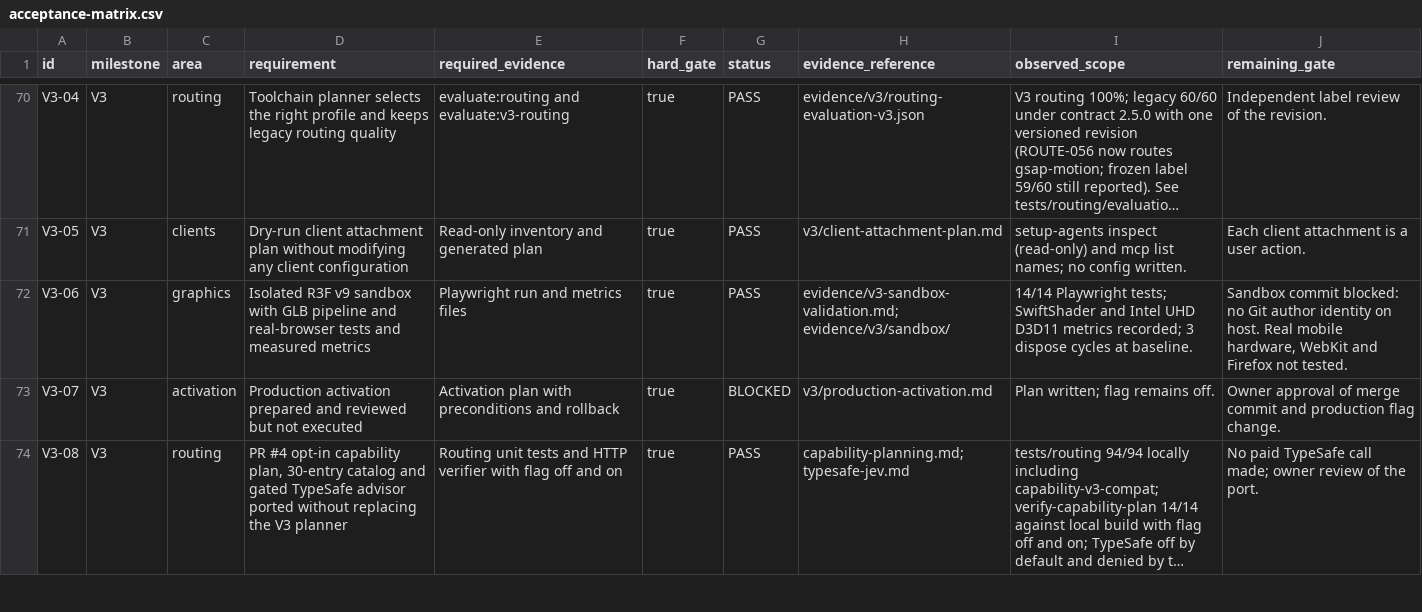
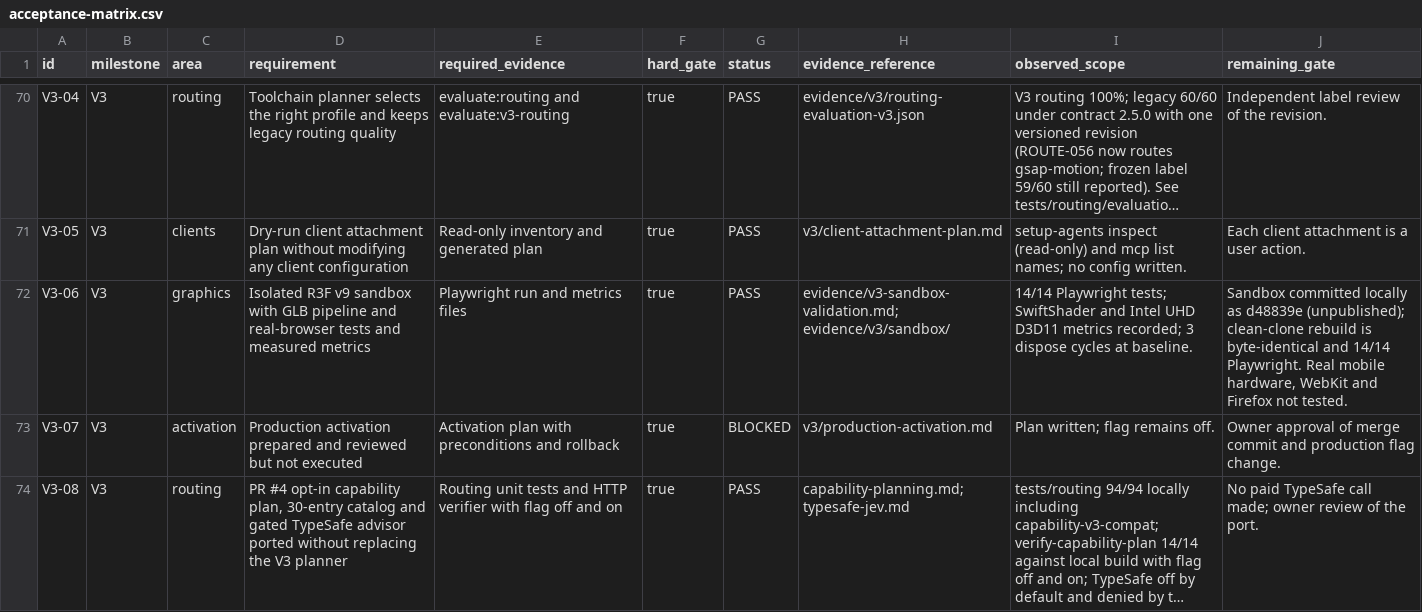
Before and after one commit to sorensadrgit-art/Soren-MCP_1, a CSV file: docs/acceptance-matrix.csv, drawn as a sheet; only a part is shown, gaps mark what is left out; long unchanged cells end in …; the diff names each change by its address in the sheet, - before the commit and + after, or states it on an @@ line.

Commit message:
fix(v3): enforce capability approval gates and record sandbox commit
Apply independent review findings:
- An operation hint can raise but never lower the operation derived from
  the task text, so it cannot hide a remote-write approval gate.
- Approval derives from capability effects for edit/execute/schedule, and
  any recommendation needing approval gates the whole plan.
- Outside public scope, public network-only capabilities are ineligible.
- MCP knowledge/recipe resources and profile listings expose approved
  entries only; plan_toolchain task length matches the planner (500).

Record the local sandbox commit d48839e and its clean-clone
reproducibility check.

Co-authored-by: factory-droid[bot] <138933559+factory-droid[bot]@users.noreply.github.com>

```diff
--- a/docs/acceptance-matrix.csv
+++ b/docs/acceptance-matrix.csv
-J72 (remaining_gate): Sandbox commit blocked: no Git author identity on host. Real mobile…
+J72 (remaining_gate): Sandbox committed locally as d48839e (unpublished); clean-clone rebuild is byte-identical and 14/14 Playwright. Real mobile…
```
Also changed, not shown: 5 other files.
